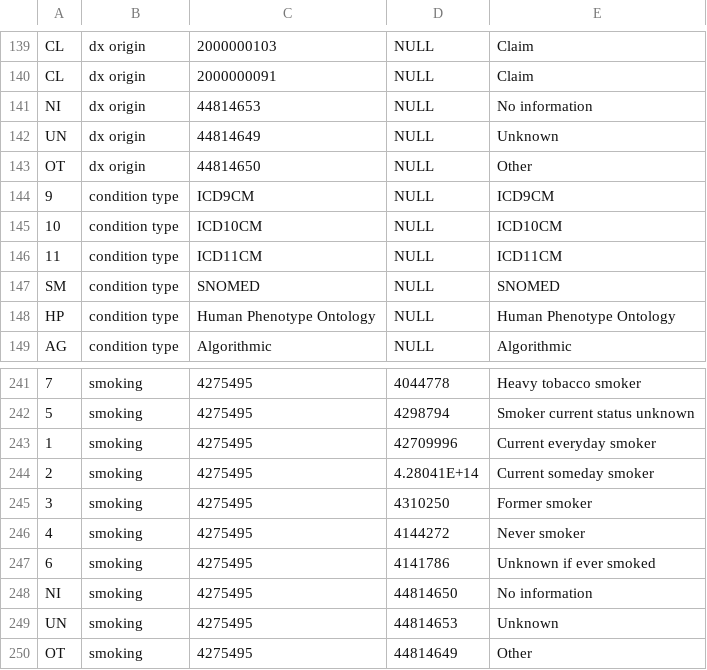
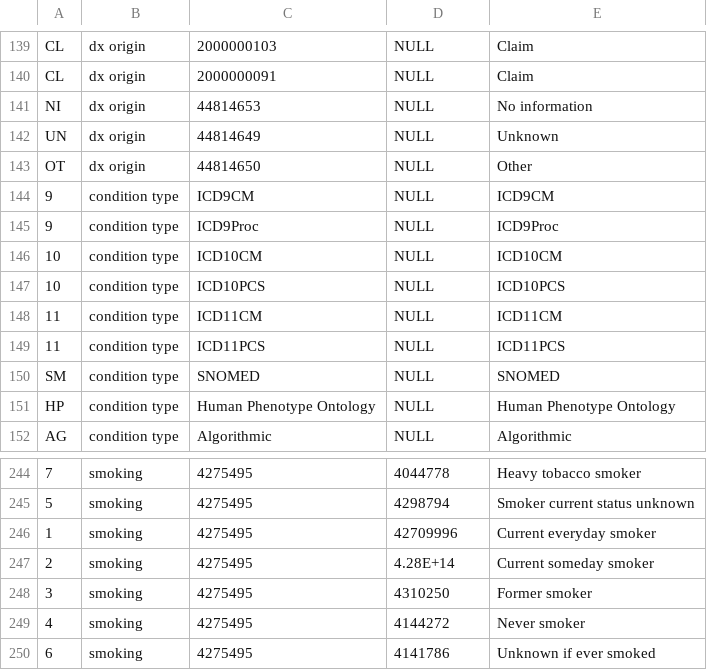
Before and after one commit to PEDSnet/pedsnetcdm_to_pcornetcdm, a CSV file: v2.7_to_3.1/sql_etl/data/concept_map.csv, drawn as a sheet; only a part is shown, gaps mark what is left out; the shorter side is filled out with more unchanged rows; addresses are those after the commit; the diff names each change by its address in the sheet, - before the commit and + after, or states it on an @@ line.

Commit message:
adding new mapping for px type

```diff
--- a/v2.7_to_3.1/sql_etl/data/concept_map.csv
+++ b/v2.7_to_3.1/sql_etl/data/concept_map.csv
+row 145: 9 | condition type | ICD9Proc | NULL | ICD9Proc
+row 147: 10 | condition type | ICD10PCS | NULL | ICD10PCS
+row 149: 11 | condition type | ICD11PCS | NULL | ICD11PCS
-D247: 4.28041E+14
+D247: 4.28E+14
```
